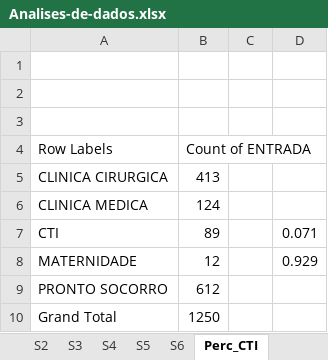
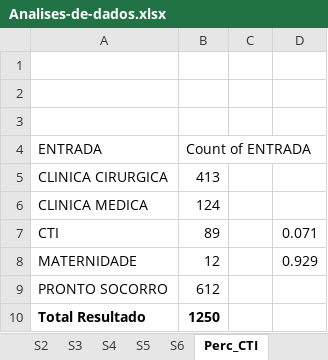
Before and after one commit to joaoflavioufmg/desk-surgery-center, an Excel workbook: src/input_data/Analises-de-dados.xlsx, sheet Perc_CTI, drawn as a sheet; values as stored, in another font and other column widths than the file's, no borders; the diff names each change by its address in the sheet, - before the commit and + after, or states it on an @@ line.

```diff
--- a/src/input_data/Analises-de-dados.xlsx (sheet Perc_CTI)
+++ b/src/input_data/Analises-de-dados.xlsx (sheet Perc_CTI)
-A4: Row Labels
+A4: ENTRADA
-A10 (ENTRADA): Grand Total
+A10 (ENTRADA): Total Resultado
-A10:B10 bold: off
+A10:B10 bold: on
```
Also changed, not shown: sheet S2, sheet S3, sheet S6, sheet S5, sheet Tempos_Cir, sheet Base_2, hidden cells, charts or pictures, 1 other file.
